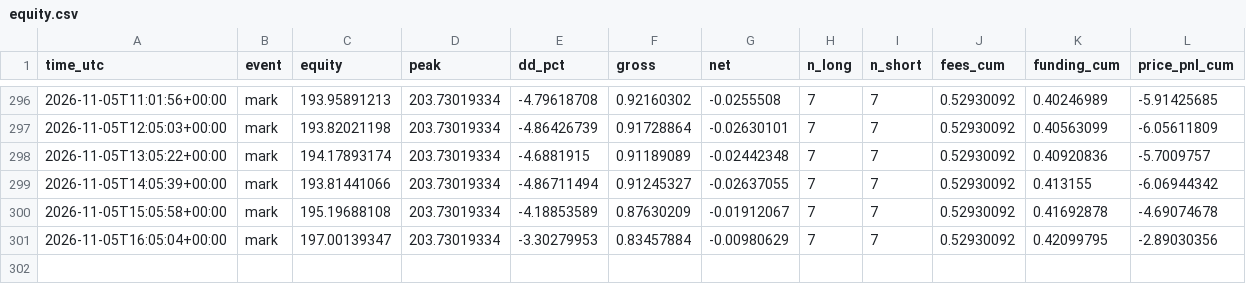
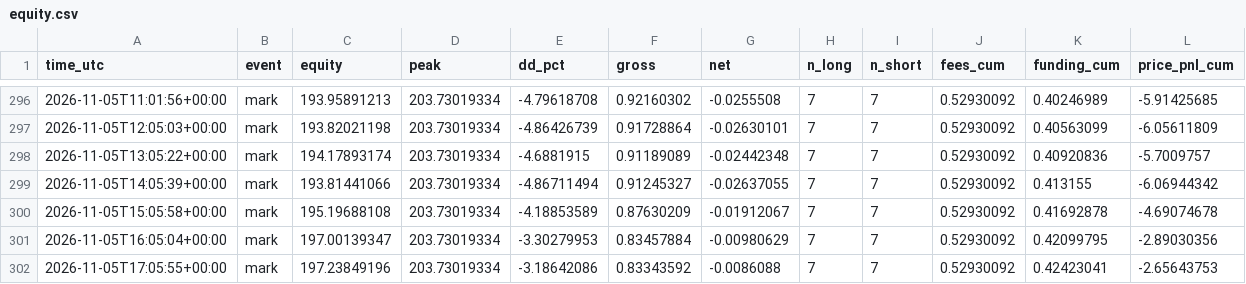
Before and after one commit to daijobudesu69/Crypto-FCL, a CSV file: state/equity.csv, drawn as a sheet; only a part is shown, gaps mark what is left out; the diff names each change by its address in the sheet, - before the commit and + after, or states it on an @@ line.

```diff
--- a/state/equity.csv
+++ b/state/equity.csv
+row 302: 2026-11-05T17:05:55+00:00 | mark | 197.23849196 | 203.73019334 | -3.18642086 | 0.83343592 | -0.0086088 | 7 | 7 | 0.52930092 | 0.42423041 | -2.65643753
```
Also changed, not shown: 2 other files.
